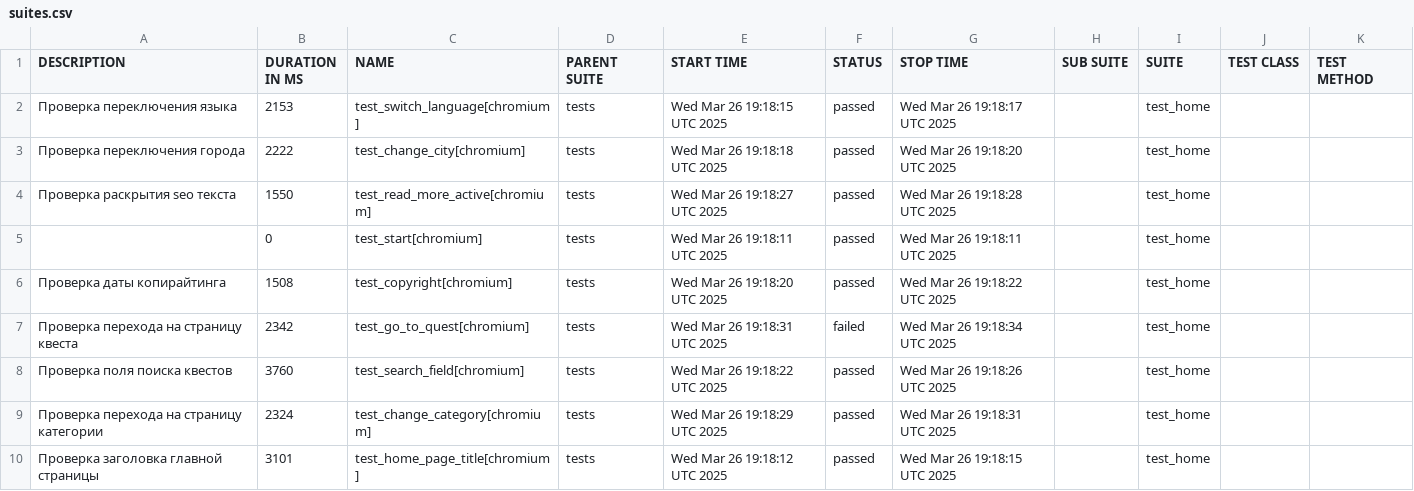
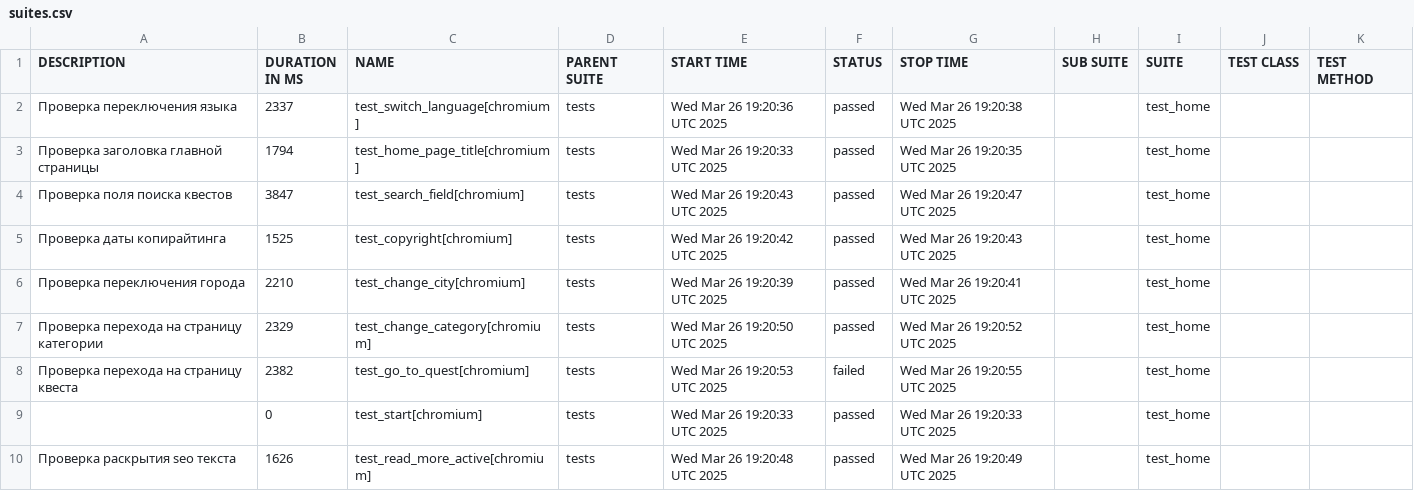
Before and after one commit to devrdtab/pwpqroom, a CSV file: data/suites.csv, drawn as a sheet.

```diff
--- a/data/suites.csv
+++ b/data/suites.csv
@@ -1,10 +1,10 @@
 "DESCRIPTION","DURATION IN MS","NAME","PARENT SUITE","START TIME","STATUS","STOP TIME","SUB SUITE","SUITE","TEST CLASS","TEST METHOD"
-"Проверка переключения языка","2153","test_switch_language[chromium]","tests","Wed Mar 26 19:18:15 UTC 2025","passed","Wed Mar 26 19:18:17 UTC 2025","","test_home","",""
-"Проверка переключения города","2222","test_change_city[chromium]","tests","Wed Mar 26 19:18:18 UTC 2025","passed","Wed Mar 26 19:18:20 UTC 2025","","test_home","",""
-"Проверка раскрытия seo текста","1550","test_read_more_active[chromium]","tests","Wed Mar 26 19:18:27 UTC 2025","passed","Wed Mar 26 19:18:28 UTC 2025","","test_home","",""
-"","0","test_start[chromium]","tests","Wed Mar 26 19:18:11 UTC 2025","passed","Wed Mar 26 19:18:11 UTC 2025","","test_home","",""
-"Проверка даты копирайтинга","1508","test_copyright[chromium]","tests","Wed Mar 26 19:18:20 UTC 2025","passed","Wed Mar 26 19:18:22 UTC 2025","","test_home","",""
-"Проверка перехода на страницу квеста","2342","test_go_to_quest[chromium]","tests","Wed Mar 26 19:18:31 UTC 2025","failed","Wed Mar 26 19:18:34 UTC 2025","","test_home","",""
-"Проверка поля поиска квестов","3760","test_search_field[chromium]","tests","Wed Mar 26 19:18:22 UTC 2025","passed","Wed Mar 26 19:18:26 UTC 2025","","test_home","",""
-"Проверка перехода на страницу категории","2324","test_change_category[chromium]","tests","Wed Mar 26 19:18:29 UTC 2025","passed","Wed Mar 26 19:18:31 UTC 2025","","test_home","",""
-"Проверка заголовка главной страницы","3101","test_home_page_title[chromium]","tests","Wed Mar 26 19:18:12 UTC 2025","passed","Wed Mar 26 19:18:15 UTC 2025","","test_home","",""
+"Проверка переключения языка","2337","test_switch_language[chromium]","tests","Wed Mar 26 19:20:36 UTC 2025","passed","Wed Mar 26 19:20:38 UTC 2025","","test_home","",""
+"Проверка заголовка главной страницы","1794","test_home_page_title[chromium]","tests","Wed Mar 26 19:20:33 UTC 2025","passed","Wed Mar 26 19:20:35 UTC 2025","","test_home","",""
+"Проверка поля поиска квестов","3847","test_search_field[chromium]","tests","Wed Mar 26 19:20:43 UTC 2025","passed","Wed Mar 26 19:20:47 UTC 2025","","test_home","",""
+"Проверка даты копирайтинга","1525","test_copyright[chromium]","tests","Wed Mar 26 19:20:42 UTC 2025","passed","Wed Mar 26 19:20:43 UTC 2025","","test_home","",""
+"Проверка переключения города","2210","test_change_city[chromium]","tests","Wed Mar 26 19:20:39 UTC 2025","passed","Wed Mar 26 19:20:41 UTC 2025","","test_home","",""
+"Проверка перехода на страницу категории","2329","test_change_category[chromium]","tests","Wed Mar 26 19:20:50 UTC 2025","passed","Wed Mar 26 19:20:52 UTC 2025","","test_home","",""
+"Проверка перехода на страницу квеста","2382","test_go_to_quest[chromium]","tests","Wed Mar 26 19:20:53 UTC 2025","failed","Wed Mar 26 19:20:55 UTC 2025","","test_home","",""
+"","0","test_start[chromium]","tests","Wed Mar 26 19:20:33 UTC 2025","passed","Wed Mar 26 19:20:33 UTC 2025","","test_home","",""
+"Проверка раскрытия seo текста","1626","test_read_more_active[chromium]","tests","Wed Mar 26 19:20:48 UTC 2025","passed","Wed Mar 26 19:20:49 UTC 2025","","test_home","",""
```
Also changed, not shown: 28 other files.
